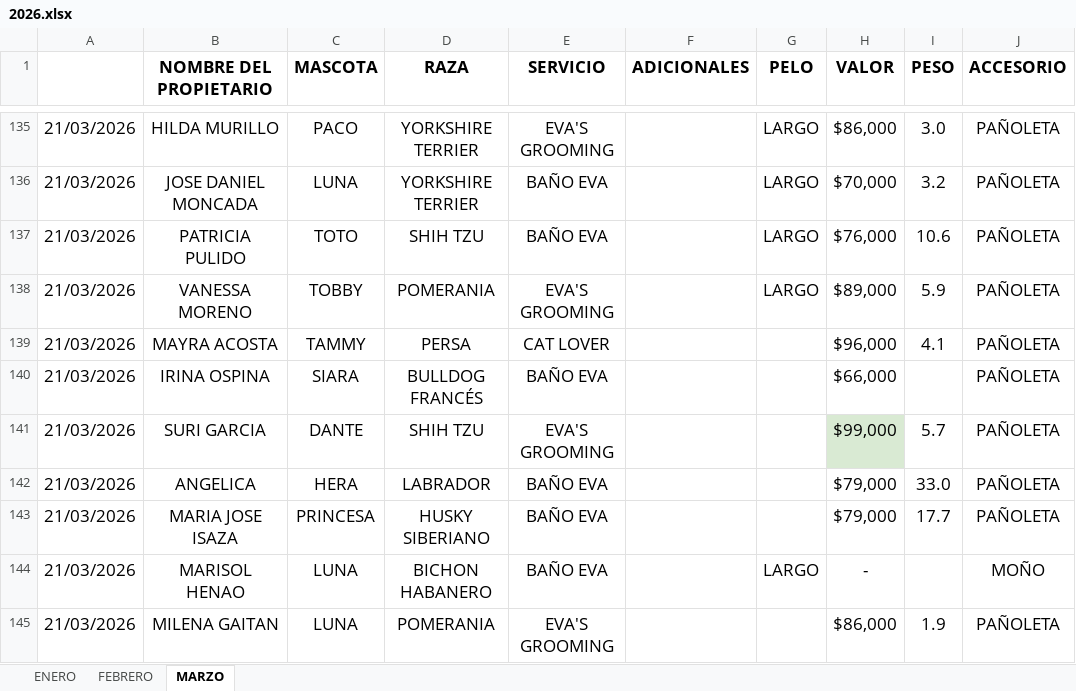
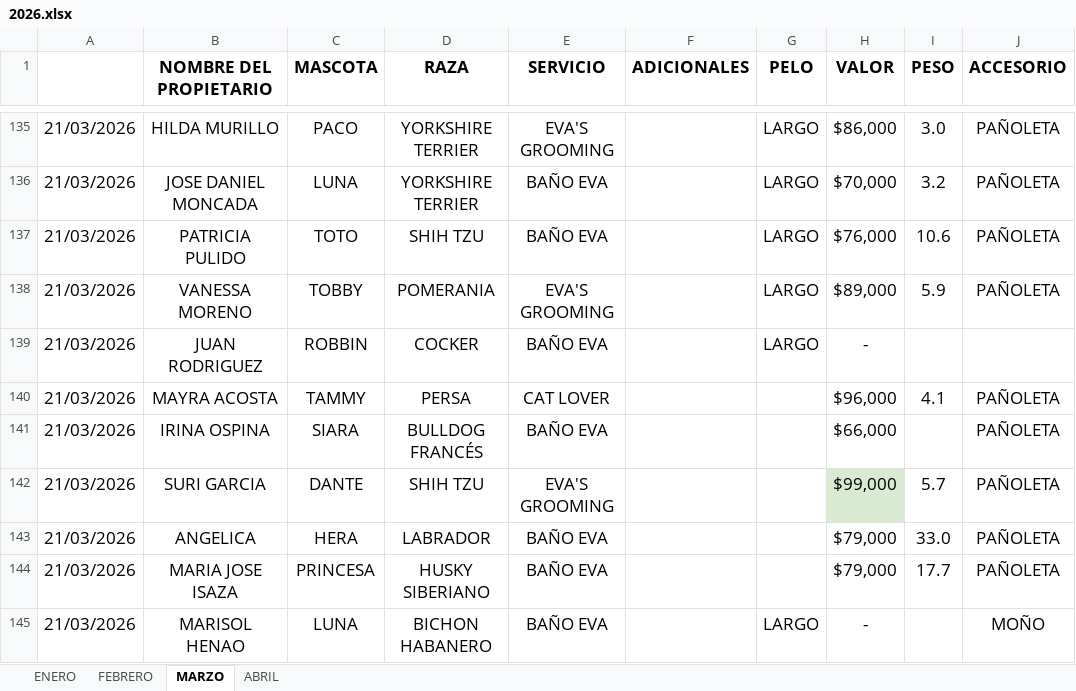
Before and after one commit to eltranseunteurbano/etl, an Excel workbook: data/sources/Peluqueria/2026.xlsx, sheet MARZO, drawn as a sheet; only a part is shown, gaps mark what is left out; the shorter side is filled out with more unchanged rows; values as stored, in another font and other column widths than the file's, no borders; charts and pictures not drawn; the diff covers the shown part only; the diff names each change by its address in the sheet, - before the commit and + after, or states it on an @@ line.

```diff
--- a/data/sources/Peluqueria/2026.xlsx (sheet MARZO)
+++ b/data/sources/Peluqueria/2026.xlsx (sheet MARZO)
+sheet tab: ABRIL
+row 139: 21/03/2026 | JUAN RODRIGUEZ | ROBBIN | COCKER | BAÑO EVA |  | LARGO | -
```
Also changed, not shown: 32 added rows, 3 removed rows and 32 edited cells elsewhere in this sheet, sheet FEBRERO, charts or pictures, data/sources/Ventas/2026.xlsx, 17 other files.
